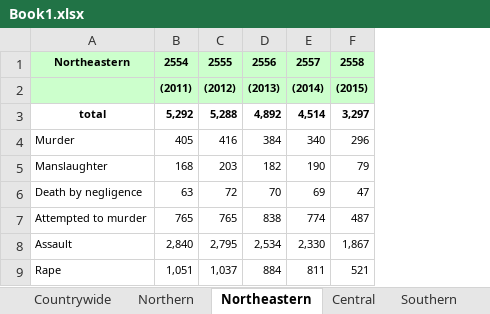
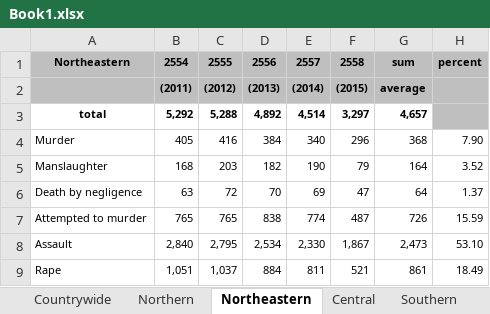
Before and after one commit to Rawipa/teletubbies, an Excel workbook: Book1.xlsx, sheet Northeastern, drawn as a sheet; values as stored, in another font and other column widths than the file's, no borders; the diff names each change by its address in the sheet, - before the commit and + after, or states it on an @@ line.

```diff
--- a/Book1.xlsx (sheet Northeastern)
+++ b/Book1.xlsx (sheet Northeastern)
+column G, rows 1-9: sum | average | 4,657 | 368 | 164 | 64 | 726 | 2,473 | 861
+column H, rows 1-9: percent |  |  | 7.90 | 3.52 | 1.37 | 15.59 | 53.10 | 18.49
-A1:F2 fill: #CCFFCC
+A1:F2 fill: #BFBFBF
```
Also changed, not shown: sheet Southern, sheet Central, sheet Northern, sheet Countrywide.
